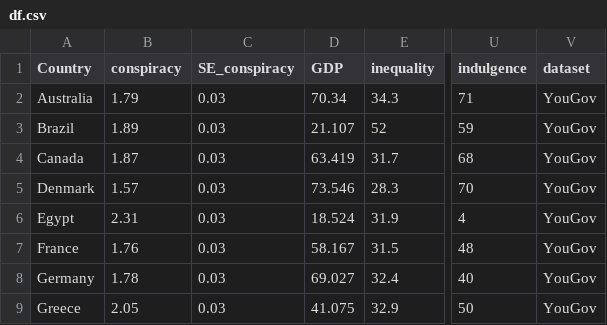
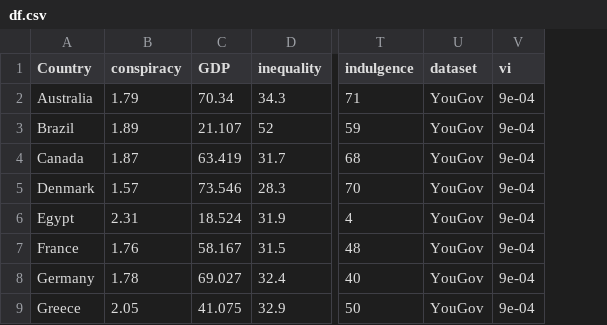
Before and after one commit to cjvanlissa/alper_country_conspiracy, a CSV file: df.csv, drawn as a sheet; only a part is shown, gaps mark what is left out; removed rows and columns are numbered as before the commit, all else as after; the diff names each change by its address in the sheet, - before the commit and + after, or states it on an @@ line.

```diff
--- a/df.csv
+++ b/df.csv
-column C (SE_conspiracy), rows 2-9: all 0.03
+column V (vi), rows 2-9: all 9e-04
```
Also changed, not shown: codebook_df.csv, 14 other files.
